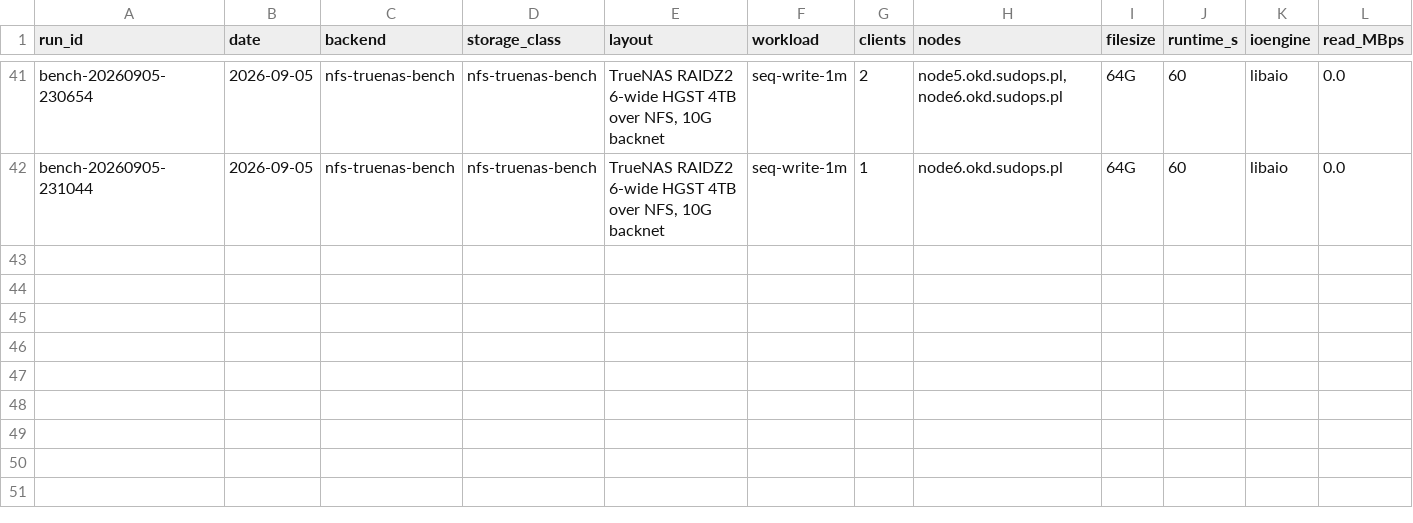
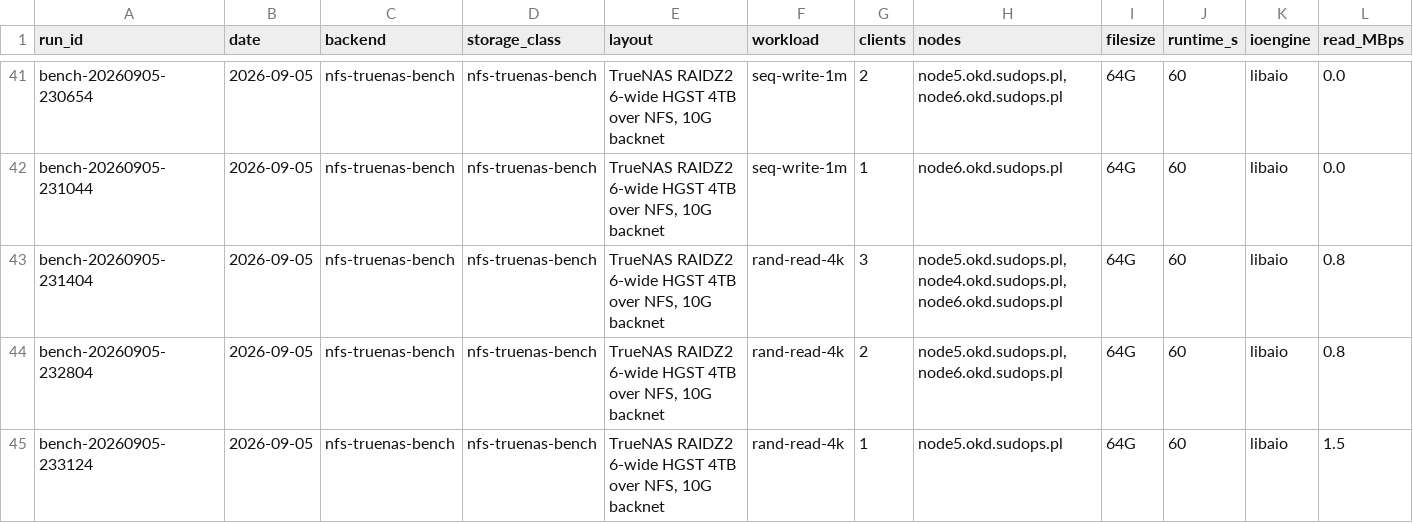
Before and after one commit to sudoom/homelab, a TSV file: data/storage-benchmark-results.tsv, drawn as a sheet; only a part is shown, gaps mark what is left out; rows hold the shown columns only; the diff names each change by its address in the sheet, - before the commit and + after, or states it on an @@ line.

Commit message:
storage-throughput: the Synology is link-bound, which reverses the LACP verdict

```diff
--- a/data/storage-benchmark-results.tsv
+++ b/data/storage-benchmark-results.tsv
+row 43: bench-20260905-231404 | 2026-09-05 | nfs-truenas-bench | nfs-truenas-bench | TrueNAS RAIDZ2 6-wide HGST 4TB over NFS, 10G backnet | rand-read-4k | 3 | node5.okd.sudops.pl,node4.okd.sudops.pl,node6.okd.sudops.pl | 64G | 60 | libaio | 0.8
+row 44: bench-20260905-232804 | 2026-09-05 | nfs-truenas-bench | nfs-truenas-bench | TrueNAS RAIDZ2 6-wide HGST 4TB over NFS, 10G backnet | rand-read-4k | 2 | node5.okd.sudops.pl,node6.okd.sudops.pl | 64G | 60 | libaio | 0.8
+row 45: bench-20260905-233124 | 2026-09-05 | nfs-truenas-bench | nfs-truenas-bench | TrueNAS RAIDZ2 6-wide HGST 4TB over NFS, 10G backnet | rand-read-4k | 1 | node5.okd.sudops.pl | 64G | 60 | libaio | 1.5
```
Also changed, not shown: 1 other file.
